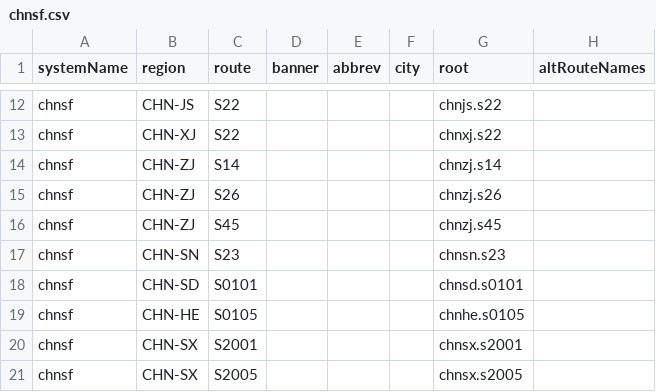
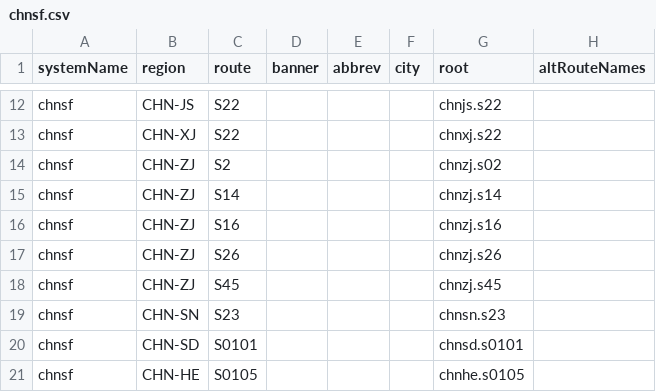
Before and after one commit to eeffaann/HighwayData, a CSV file: hwy_data/_systems/chnsf.csv, drawn as a sheet; only a part is shown, gaps mark what is left out; the shorter side is filled out with more unchanged rows.

```diff
--- a/hwy_data/_systems/chnsf.csv
+++ b/hwy_data/_systems/chnsf.csv
@@ -13,3 +13,5 @@ chnsf;CHN-JS;S22;;;;chnjs.s22;
 chnsf;CHN-XJ;S22;;;;chnxj.s22;
+chnsf;CHN-ZJ;S2;;;;chnzj.s02;
 chnsf;CHN-ZJ;S14;;;;chnzj.s14;
+chnsf;CHN-ZJ;S16;;;;chnzj.s16;
 chnsf;CHN-ZJ;S26;;;;chnzj.s26;
```
Also changed, not shown: hwy_data/_systems/chnsf_con.csv, 5 other files.
